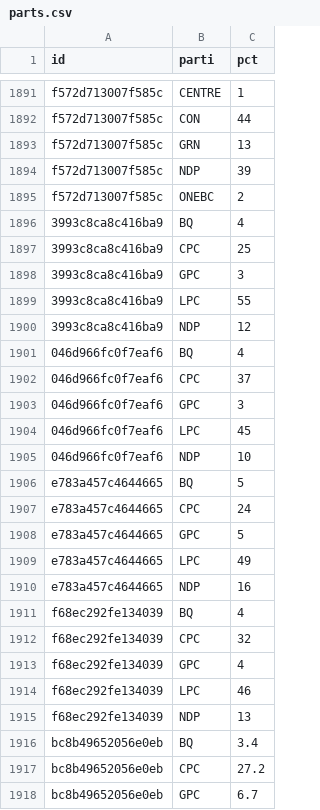
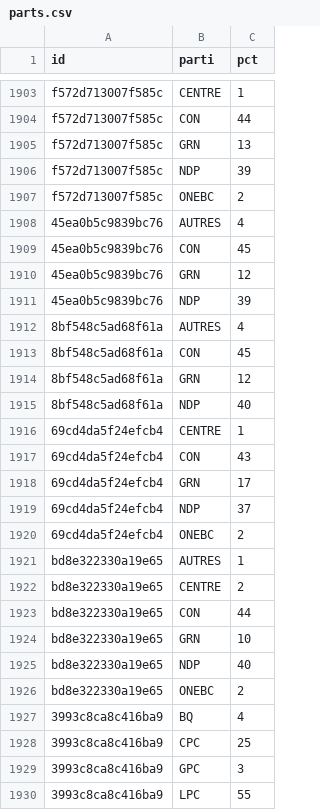
Before and after one commit to votovision/data, a CSV file: csv/parts.csv, drawn as a sheet; only a part is shown, gaps mark what is left out; the shorter side is filled out with more unchanged rows; the diff covers the shown part only.

```diff
--- a/csv/parts.csv
+++ b/csv/parts.csv
@@ -1895,2 +1907,21 @@ f572d713007f585c,NDP,39
 f572d713007f585c,ONEBC,2
+45ea0b5c9839bc76,AUTRES,4
+45ea0b5c9839bc76,CON,45
+45ea0b5c9839bc76,GRN,12
+45ea0b5c9839bc76,NDP,39
+8bf548c5ad68f61a,AUTRES,4
+8bf548c5ad68f61a,CON,45
+8bf548c5ad68f61a,GRN,12
+8bf548c5ad68f61a,NDP,40
+69cd4da5f24efcb4,CENTRE,1
+69cd4da5f24efcb4,CON,43
+69cd4da5f24efcb4,GRN,17
+69cd4da5f24efcb4,NDP,37
+69cd4da5f24efcb4,ONEBC,2
+bd8e322330a19e65,AUTRES,1
+bd8e322330a19e65,CENTRE,2
+bd8e322330a19e65,CON,44
+bd8e322330a19e65,GRN,10
+bd8e322330a19e65,NDP,40
+bd8e322330a19e65,ONEBC,2
 3993c8ca8c416ba9,BQ,4
```
Also changed, not shown: 12 added rows elsewhere in this file, csv/sondages.csv, 1 other file.
